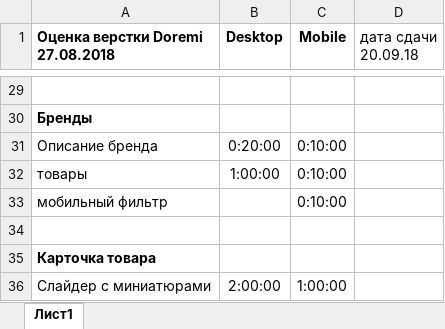
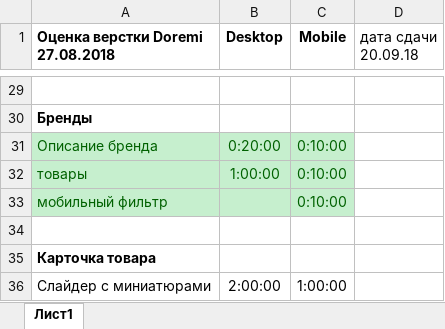
Before and after one commit to Sklif79/Doremi, an Excel workbook: Оценка верстки Doremi 28.08.2018.xlsx, sheet Лист1, drawn as a sheet; only a part is shown, gaps mark what is left out; values as stored, in another font and other column widths than the file's, no borders; the diff names each change by its address in the sheet, - before the commit and + after, or states it on an @@ line.

```diff
--- a/Оценка верстки Doremi 28.08.2018.xlsx (sheet Лист1)
+++ b/Оценка верстки Doremi 28.08.2018.xlsx (sheet Лист1)
-A31:C33 fill: none
+A31:C33 fill: #C6EFCE
-A31:C32 text colour: black
+A31:C32 text colour: #006100
-A33 text colour: black
+A33 text colour: #006100
-C33 text colour: black
+C33 text colour: #006100
```
Also changed, not shown: 12 other files.
